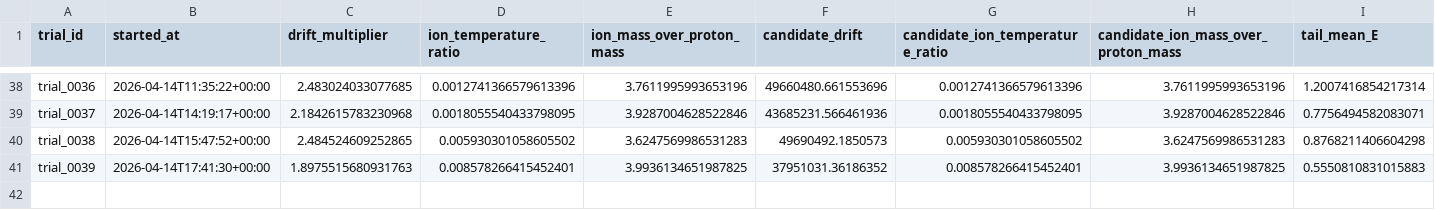
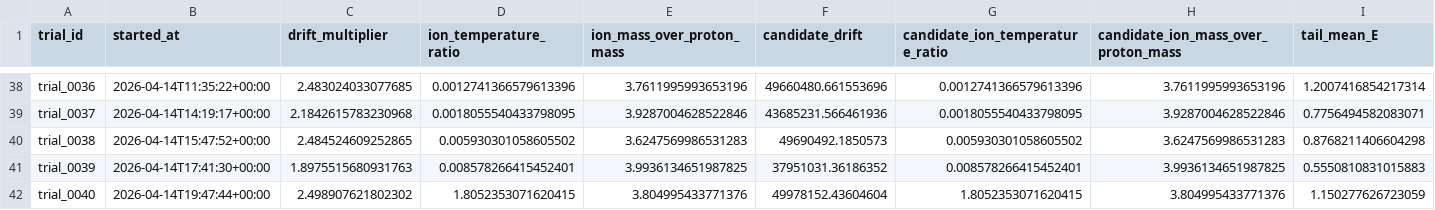
Before and after one commit to uwplasma/PIC_AGENTIC_WORKFLOW, a CSV file: state/trials.csv, drawn as a sheet; only a part is shown, gaps mark what is left out; rows hold the shown columns only; the diff names each change by its address in the sheet, - before the commit and + after, or states it on an @@ line.

```diff
--- a/state/trials.csv
+++ b/state/trials.csv
+row 42: trial_0040 | 2026-04-14T19:47:44+00:00 | 2.498907621802302 | 1.8052353071620415 | 3.804995433771376 | 49978152.43604604 | 1.8052353071620415 | 3.804995433771376 | 1.150277626723059
```
Also changed, not shown: 12 other files.
